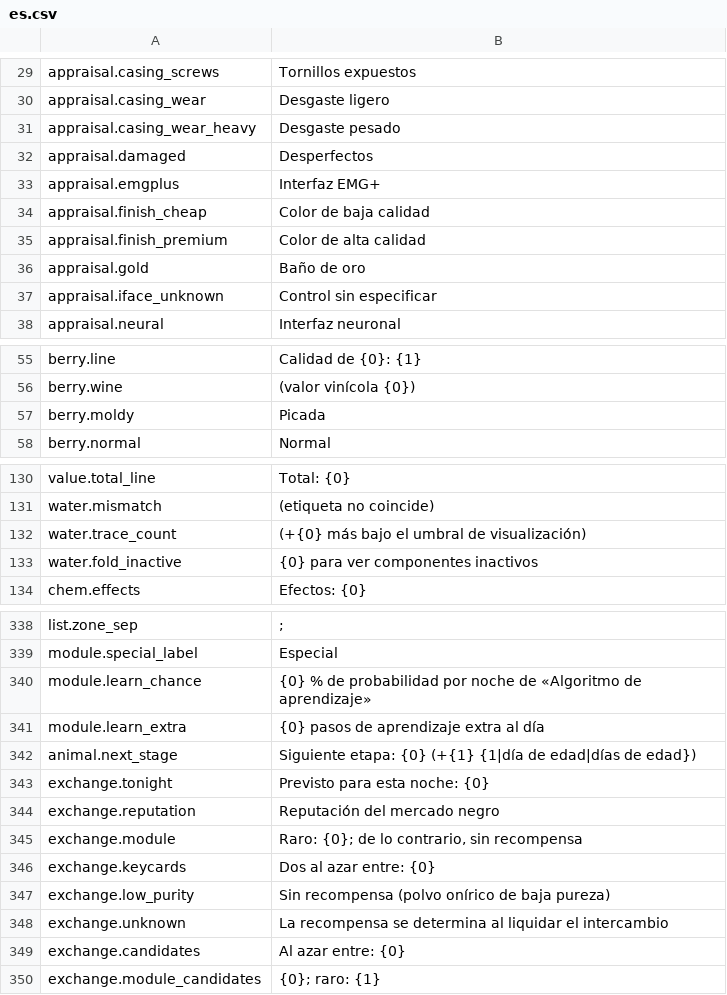
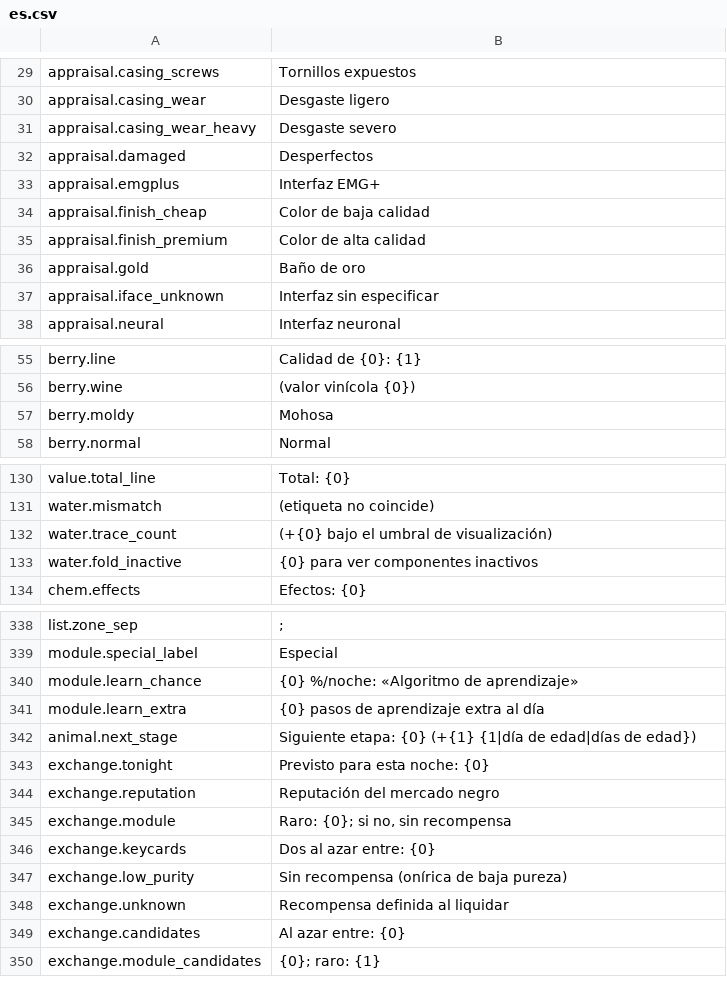
Before and after one commit to Nwflower/item-details, a CSV file: Localization/es.csv, drawn as a sheet; only a part is shown, gaps mark what is left out; the diff covers the shown part only.

Commit message:
fix(loc): 本地化审计逐条修复
以 zh 为样本全量审读 356 键 × 9 语言并对照游戏官方词表后：
- 术语：pl Ranga、fr anti-addictif/Floraisin、梦尘对齐游戏物品名、接口词统一、ru Deluxe 本地化
- 词形：pl/ru/de/it ras.purify_fish 名词+动词随数一致，pl 天数改 dn. 缩写策略
- 自然度：ja 原版/進度/语序、de Sie 语体、es Mohosa/Desgaste severo
- 排版：fr 标点 NBSP 全量规范化（27 键），de/pl/ptbr/ru/es/fr 超宽词条缩短
- en 兜底 machine.energy_battery/left 补复数 token
均经 psmod loc 写入，BOM/LF 保留；校验器 10 语言全 OK，离线套件 437 PASS。

```diff
--- a/Localization/es.csv
+++ b/Localization/es.csv
@@ -30,3 +30,3 @@ appraisal.casing_screws,Tornillos expuestos
 appraisal.casing_wear,Desgaste ligero
-appraisal.casing_wear_heavy,Desgaste pesado
+appraisal.casing_wear_heavy,Desgaste severo
 appraisal.damaged,Desperfectos
@@ -36,3 +36,3 @@ appraisal.finish_premium,Color de alta calidad
 appraisal.gold,Baño de oro
-appraisal.iface_unknown,Control sin especificar
+appraisal.iface_unknown,Interfaz sin especificar
 appraisal.neural,Interfaz neuronal
@@ -56,3 +56,3 @@ berry.line,Calidad de {0}: {1}
 berry.wine," (valor vinícola {0})"
-berry.moldy,Picada
+berry.moldy,Mohosa
 berry.normal,Normal
@@ -131,3 +131,3 @@ value.total_line,Total: {0}
 water.mismatch," (etiqueta no coincide)"
-water.trace_count,(+{0} más bajo el umbral de visualización)
+water.trace_count,(+{0} bajo el umbral de visualización)
 water.fold_inactive,{0} para ver componentes inactivos
@@ -339,3 +339,3 @@ list.zone_sep,;
 module.special_label,Especial
-module.learn_chance,{0} % de probabilidad por noche de «Algoritmo de aprendizaje»
+module.learn_chance,{0} %/noche: «Algoritmo de aprendizaje»
 module.learn_extra,{0} pasos de aprendizaje extra al día
@@ -344,6 +344,6 @@ exchange.tonight,Previsto para esta noche: {0}
 exchange.reputation,Reputación del mercado negro
-exchange.module,"Raro: {0}; de lo contrario, sin recompensa"
+exchange.module,"Raro: {0}; si no, sin recompensa"
 exchange.keycards,Dos al azar entre: {0}
-exchange.low_purity,Sin recompensa (polvo onírico de baja pureza)
-exchange.unknown,La recompensa se determina al liquidar el intercambio
+exchange.low_purity,Sin recompensa (onírica de baja pureza)
+exchange.unknown,Recompensa definida al liquidar
 exchange.candidates,Al azar entre: {0}
```
Also changed, not shown: 1 edited cell elsewhere in this file, Localization/de.csv, Localization/it.csv, 8 other files.
